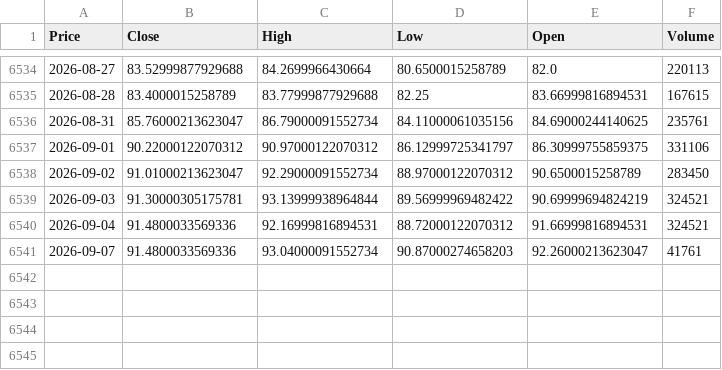
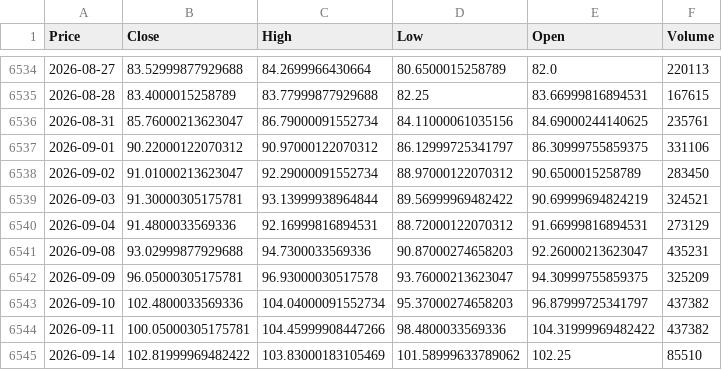
Before and after one commit to 03musab/Deepstream, a CSV file: data/CL_F_raw.csv, drawn as a sheet; only a part is shown, gaps mark what is left out; removed rows and columns are numbered as before the commit, all else as after; the diff names each change by its address in the sheet, - before the commit and + after, or states it on an @@ line.

```diff
--- a/data/CL_F_raw.csv
+++ b/data/CL_F_raw.csv
-F6540 (Volume): 324521
+F6540 (Volume): 273129
-row 6541: 2026-09-07 | 91.4800033569336 | 93.04000091552734 | 90.87000274658203 | 92.26000213623047 | 41761
+row 6541: 2026-09-08 | 93.02999877929688 | 94.7300033569336 | 90.87000274658203 | 92.26000213623047 | 435231
+row 6542: 2026-09-09 | 96.05000305175781 | 96.93000030517578 | 93.76000213623047 | 94.30999755859375 | 325209
+row 6543: 2026-09-10 | 102.4800033569336 | 104.04000091552734 | 95.37000274658203 | 96.87999725341797 | 437382
+row 6544: 2026-09-11 | 100.05000305175781 | 104.45999908447266 | 98.4800033569336 | 104.31999969482422 | 437382
+row 6545: 2026-09-14 | 102.81999969482422 | 103.83000183105469 | 101.58999633789062 | 102.25 | 85510
```
Also changed, not shown: data/CL_F_processed.csv, data/HG_F_raw.csv, 12 other files.
